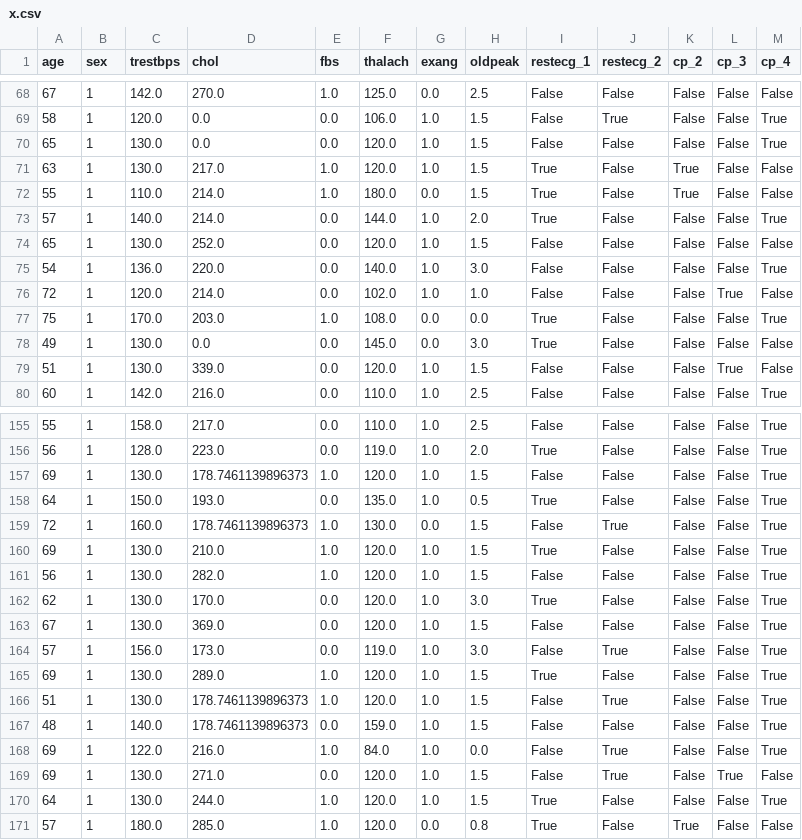
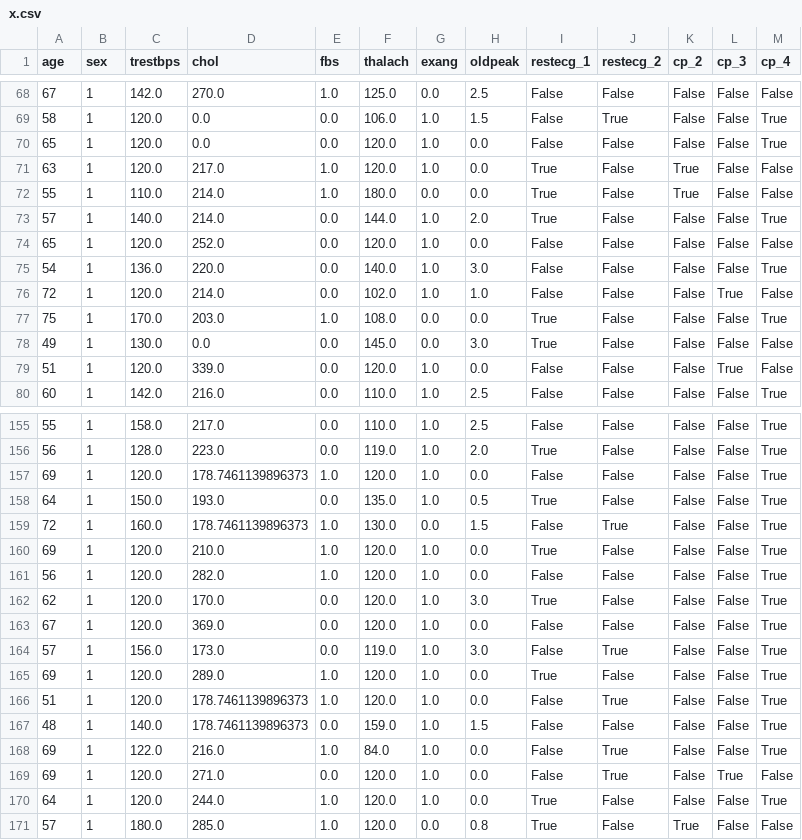
Before and after one commit to AlyModrik41/UCI-Disease, a CSV file: x.csv, drawn as a sheet; only a part is shown, gaps mark what is left out; the diff covers the shown part only.

```diff
--- a/x.csv
+++ b/x.csv
@@ -69,7 +69,7 @@ age,sex,trestbps,chol,fbs,thalach,exang,oldpeak,restecg_1,restecg_2,cp_2,cp_3,cp
 58,1,120.0,0.0,0.0,106.0,1.0,1.5,False,True,False,False,True
-65,1,130.0,0.0,0.0,120.0,1.0,1.5,False,False,False,False,True
-63,1,130.0,217.0,1.0,120.0,1.0,1.5,True,False,True,False,False
-55,1,110.0,214.0,1.0,180.0,0.0,1.5,True,False,True,False,False
+65,1,120.0,0.0,0.0,120.0,1.0,0.0,False,False,False,False,True
+63,1,120.0,217.0,1.0,120.0,1.0,0.0,True,False,True,False,False
+55,1,110.0,214.0,1.0,180.0,0.0,0.0,True,False,True,False,False
 57,1,140.0,214.0,0.0,144.0,1.0,2.0,True,False,False,False,True
-65,1,130.0,252.0,0.0,120.0,1.0,1.5,False,False,False,False,False
+65,1,120.0,252.0,0.0,120.0,1.0,0.0,False,False,False,False,False
 54,1,136.0,220.0,0.0,140.0,1.0,3.0,False,False,False,False,True
@@ -78,3 +78,3 @@ age,sex,trestbps,chol,fbs,thalach,exang,oldpeak,restecg_1,restecg_2,cp_2,cp_3,cp
 49,1,130.0,0.0,0.0,145.0,0.0,3.0,True,False,False,False,False
-51,1,130.0,339.0,0.0,120.0,1.0,1.5,False,False,False,True,False
+51,1,120.0,339.0,0.0,120.0,1.0,0.0,False,False,False,True,False
 60,1,142.0,216.0,0.0,110.0,1.0,2.5,False,False,False,False,True
@@ -156,16 +156,16 @@ age,sex,trestbps,chol,fbs,thalach,exang,oldpeak,restecg_1,restecg_2,cp_2,cp_3,cp
 56,1,128.0,223.0,0.0,119.0,1.0,2.0,True,False,False,False,True
-69,1,130.0,178.7461139896373,1.0,120.0,1.0,1.5,False,False,False,False,True
+69,1,120.0,178.7461139896373,1.0,120.0,1.0,0.0,False,False,False,False,True
 64,1,150.0,193.0,0.0,135.0,1.0,0.5,True,False,False,False,True
 72,1,160.0,178.7461139896373,1.0,130.0,0.0,1.5,False,True,False,False,True
-69,1,130.0,210.0,1.0,120.0,1.0,1.5,True,False,False,False,True
-56,1,130.0,282.0,1.0,120.0,1.0,1.5,False,False,False,False,True
-62,1,130.0,170.0,0.0,120.0,1.0,3.0,True,False,False,False,True
-67,1,130.0,369.0,0.0,120.0,1.0,1.5,False,False,False,False,True
+69,1,120.0,210.0,1.0,120.0,1.0,0.0,True,False,False,False,True
+56,1,120.0,282.0,1.0,120.0,1.0,0.0,False,False,False,False,True
+62,1,120.0,170.0,0.0,120.0,1.0,3.0,True,False,False,False,True
+67,1,120.0,369.0,0.0,120.0,1.0,0.0,False,False,False,False,True
 57,1,156.0,173.0,0.0,119.0,1.0,3.0,False,True,False,False,True
-69,1,130.0,289.0,1.0,120.0,1.0,1.5,True,False,False,False,True
-51,1,130.0,178.7461139896373,1.0,120.0,1.0,1.5,False,True,False,False,True
+69,1,120.0,289.0,1.0,120.0,1.0,0.0,True,False,False,False,True
+51,1,120.0,178.7461139896373,1.0,120.0,1.0,0.0,False,True,False,False,True
 48,1,140.0,178.7461139896373,0.0,159.0,1.0,1.5,False,False,False,False,True
 69,1,122.0,216.0,1.0,84.0,1.0,0.0,False,True,False,False,True
-69,1,130.0,271.0,0.0,120.0,1.0,1.5,False,True,False,True,False
-64,1,130.0,244.0,1.0,120.0,1.0,1.5,True,False,False,False,True
+69,1,120.0,271.0,0.0,120.0,1.0,0.0,False,True,False,True,False
+64,1,120.0,244.0,1.0,120.0,1.0,0.0,True,False,False,False,True
 57,1,180.0,285.0,1.0,120.0,0.0,0.8,True,False,True,False,False
```
Also changed, not shown: 86 edited cells elsewhere in this file, input_df.csv, x_scaled.csv, 5 other files.
